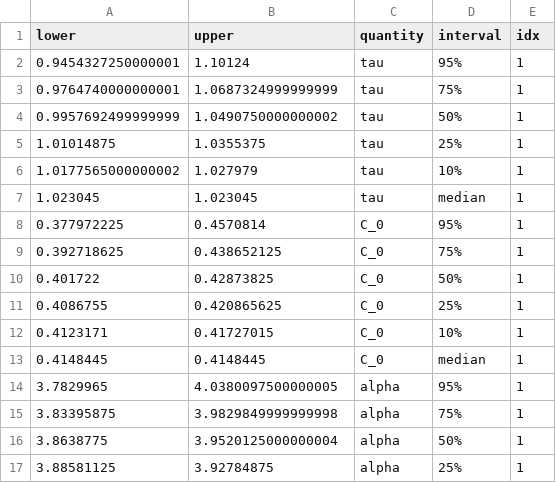
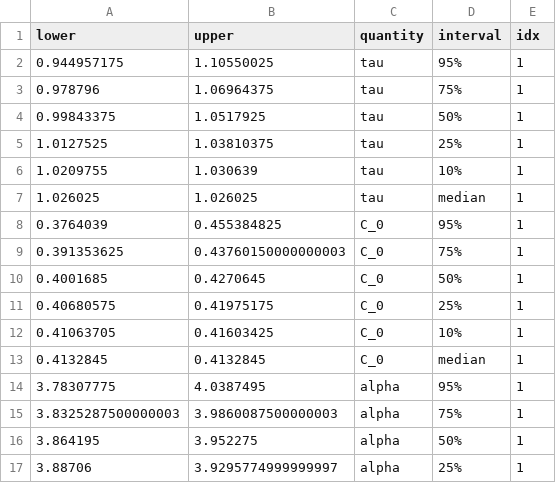
Before and after one commit to cremerlab/density_maintenance, a CSV file: data/mcmc/literature_model1_smk1_parameter_percs.csv, drawn as a sheet; only a part is shown; the diff covers the shown part only.

Commit message:
Caught a typo in a model specification

```diff
--- a/data/mcmc/literature_model1_smk1_parameter_percs.csv
+++ b/data/mcmc/literature_model1_smk1_parameter_percs.csv
@@ -1,17 +1,17 @@
 lower,upper,quantity,interval,idx
-0.9454327250000001,1.10124,tau,95%,1
-0.9764740000000001,1.0687324999999999,tau,75%,1
-0.9957692499999999,1.0490750000000002,tau,50%,1
-1.01014875,1.0355375,tau,25%,1
-1.0177565000000002,1.027979,tau,10%,1
-1.023045,1.023045,tau,median,1
-0.377972225,0.4570814,C_0,95%,1
-0.392718625,0.438652125,C_0,75%,1
-0.401722,0.42873825,C_0,50%,1
-0.4086755,0.420865625,C_0,25%,1
-0.4123171,0.41727015,C_0,10%,1
-0.4148445,0.4148445,C_0,median,1
-3.7829965,4.0380097500000005,alpha,95%,1
-3.83395875,3.9829849999999998,alpha,75%,1
-3.8638775,3.9520125000000004,alpha,50%,1
-3.88581125,3.92784875,alpha,25%,1
+0.944957175,1.10550025,tau,95%,1
+0.978796,1.06964375,tau,75%,1
+0.99843375,1.0517925,tau,50%,1
+1.0127525,1.03810375,tau,25%,1
+1.0209755,1.030639,tau,10%,1
+1.026025,1.026025,tau,median,1
+0.3764039,0.455384825,C_0,95%,1
+0.391353625,0.43760150000000003,C_0,75%,1
+0.4001685,0.4270645,C_0,50%,1
+0.40680575,0.41975175,C_0,25%,1
+0.41063705,0.41603425,C_0,10%,1
+0.4132845,0.4132845,C_0,median,1
+3.78307775,4.0387495,alpha,95%,1
+3.8325287500000003,3.9860087500000003,alpha,75%,1
+3.864195,3.952275,alpha,50%,1
+3.88706,3.9295774999999997,alpha,25%,1
```
Also changed, not shown: 100 edited cells elsewhere in this file, data/mcmc/literature_model1_smk0_parameter_percs.csv, data/mcmc/literature_model2_smk0_parameter_percs.csv, 27 other files.
